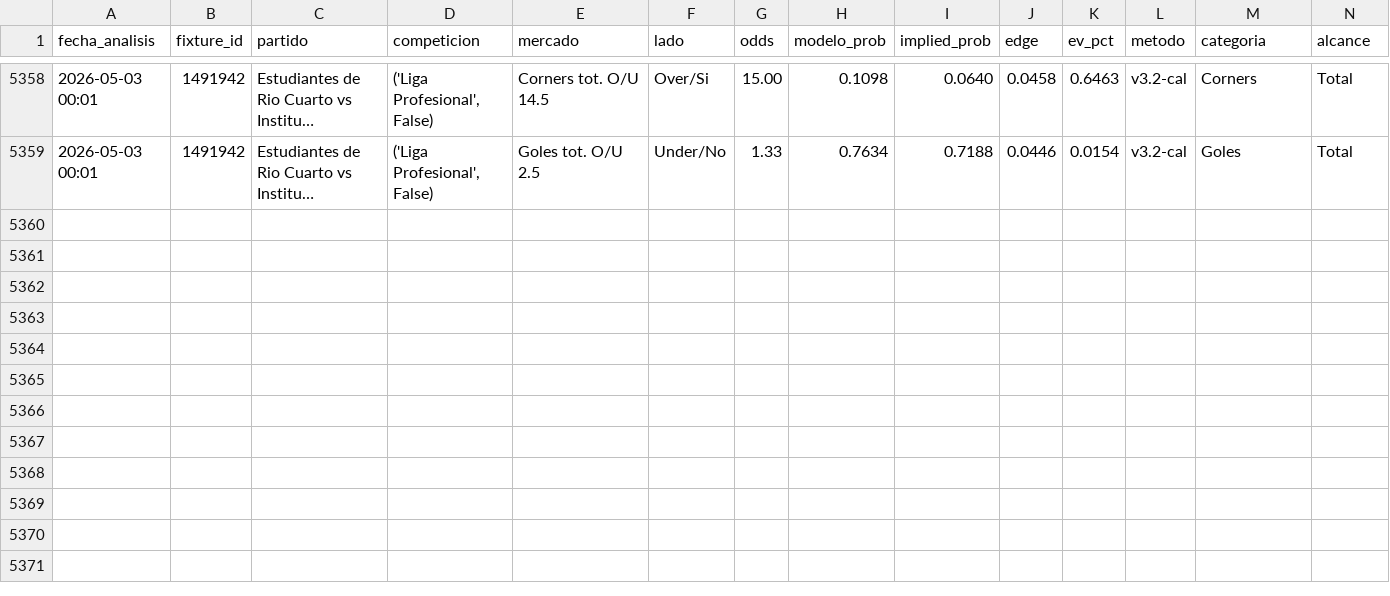
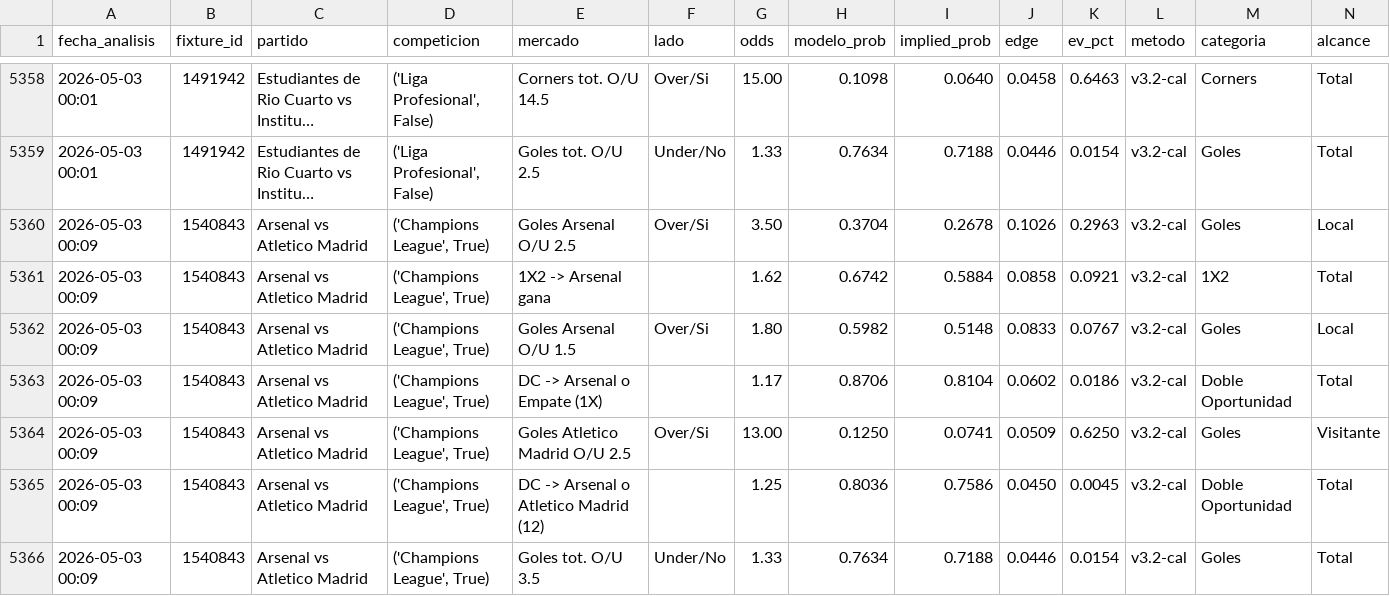
Before and after one commit to MatiasDas223/ApuestasDepo, a CSV file: data/apuestas/value_bets_calibrado.csv, drawn as a sheet; only a part is shown, gaps mark what is left out; long unchanged cells end in …; rows hold the shown columns only; the diff names each change by its address in the sheet, - before the commit and + after, or states it on an @@ line.

```diff
--- a/data/apuestas/value_bets_calibrado.csv
+++ b/data/apuestas/value_bets_calibrado.csv
+row 5360: 2026-05-03 00:09 | 1540843 | Arsenal vs Atletico Madrid | ('Champions League', True) | Goles Arsenal O/U 2.5 | Over/Si | 3.50 | 0.3704 | 0.2678 | 0.1026 | 0.2963 | v3.2-cal | Goles | Local
+row 5361: 2026-05-03 00:09 | 1540843 | Arsenal vs Atletico Madrid | ('Champions League', True) | 1X2 -> Arsenal gana |  | 1.62 | 0.6742 | 0.5884 | 0.0858 | 0.0921 | v3.2-cal | 1X2 | Total
+row 5362: 2026-05-03 00:09 | 1540843 | Arsenal vs Atletico Madrid | ('Champions League', True) | Goles Arsenal O/U 1.5 | Over/Si | 1.80 | 0.5982 | 0.5148 | 0.0833 | 0.0767 | v3.2-cal | Goles | Local
+row 5363: 2026-05-03 00:09 | 1540843 | Arsenal vs Atletico Madrid | ('Champions League', True) | DC -> Arsenal o Empate (1X) |  | 1.17 | 0.8706 | 0.8104 | 0.0602 | 0.0186 | v3.2-cal | Doble Oportunidad | Total
+row 5364: 2026-05-03 00:09 | 1540843 | Arsenal vs Atletico Madrid | ('Champions League', True) | Goles Atletico Madrid O/U 2.5 | Over/Si | 13.00 | 0.1250 | 0.0741 | 0.0509 | 0.6250 | v3.2-cal | Goles | Visitante
+row 5365: 2026-05-03 00:09 | 1540843 | Arsenal vs Atletico Madrid | ('Champions League', True) | DC -> Arsenal o Atletico Madrid (12) |  | 1.25 | 0.8036 | 0.7586 | 0.0450 | 0.0045 | v3.2-cal | Doble Oportunidad | Total
+row 5366: 2026-05-03 00:09 | 1540843 | Arsenal vs Atletico Madrid | ('Champions League', True) | Goles tot. O/U 3.5 | Under/No | 1.33 | 0.7634 | 0.7188 | 0.0446 | 0.0154 | v3.2-cal | Goles | Total
```
Also changed, not shown: data/apuestas/value_bets_v33ref.csv, data/apuestas/value_bets_v34shrink.csv, 24 other files.
